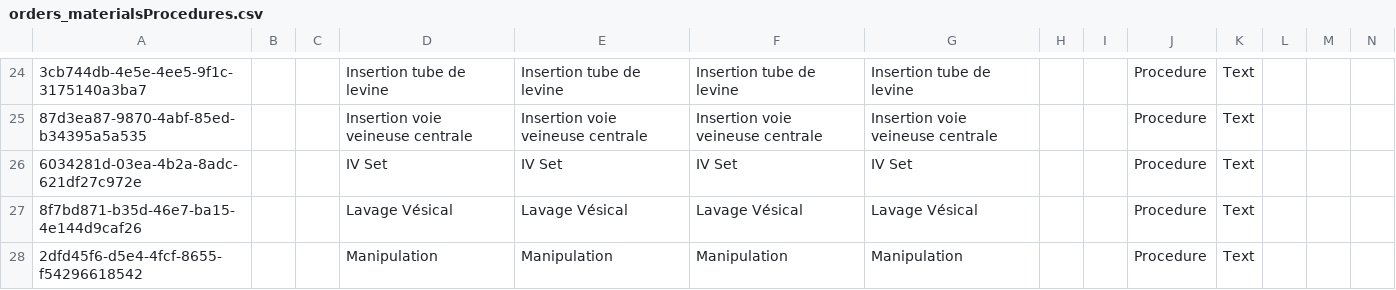
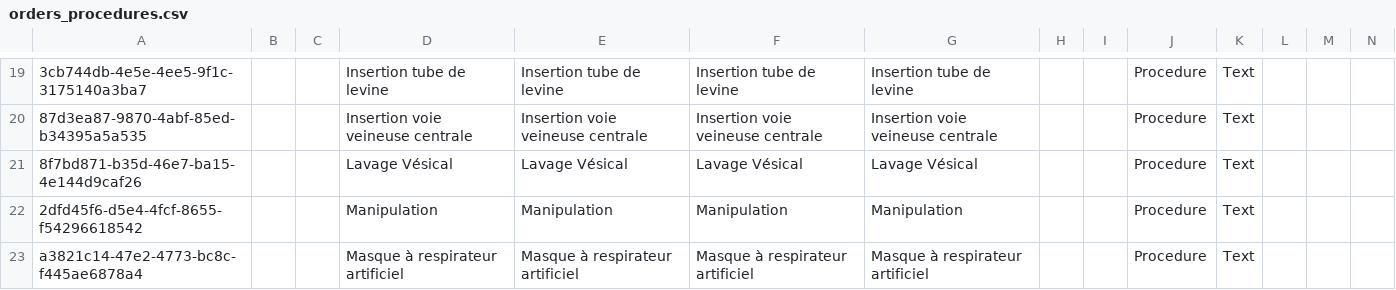
Before and after one commit to CRUDEM/openmrs-config-hsc, a CSV file: configuration/concepts/orders_procedures.csv (was configuration/concepts/orders_materialsProcedures.csv), drawn as a sheet; only a part is shown, gaps mark what is left out; the shorter side is filled out with more unchanged rows; rows hold the shown columns only; the diff covers the shown part only; the diff names each change by its address in the sheet, - before the commit and + after, or states it on an @@ line.

```diff
--- a/configuration/concepts/orders_materialsProcedures.csv
+++ b/configuration/concepts/orders_procedures.csv
-row 26: 6034281d-03ea-4b2a-8adc-621df27c972e |  |  | IV Set | IV Set | IV Set | IV Set |  |  | Procedure | Text
```
Also changed, not shown: 8 removed rows elsewhere in this file, 2 other files.
